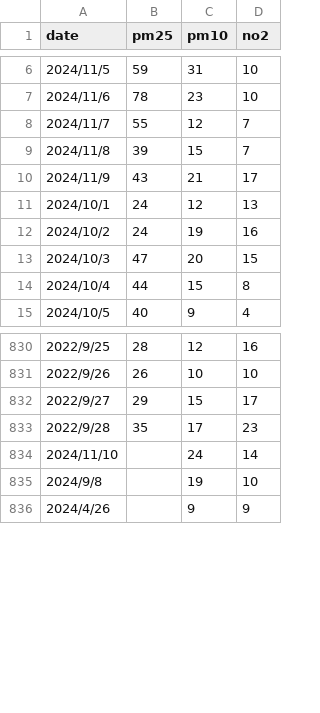
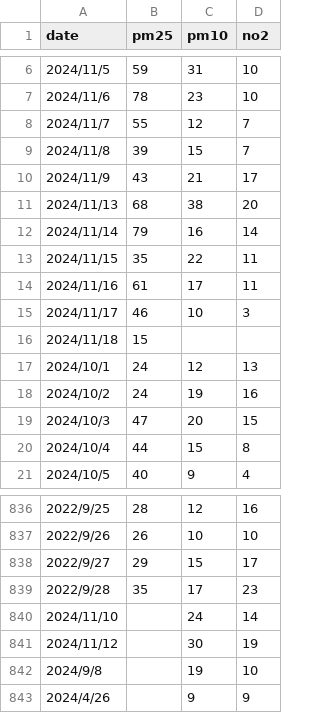
Before and after one commit to Pierre-Jousselin/mlfs-book, a CSV file: data/rouen.csv, drawn as a sheet; only a part is shown, gaps mark what is left out.

Commit message:
Add files via upload

```diff
--- a/data/rouen.csv
+++ b/data/rouen.csv
@@ -10,2 +10,8 @@ date, pm25, pm10, no2
 2024/11/9, 43, 21, 17
+2024/11/13, 68, 38, 20
+2024/11/14, 79, 16, 14
+2024/11/15, 35, 22, 11
+2024/11/16, 61, 17, 11
+2024/11/17, 46, 10, 3
+2024/11/18, 15, ,
 2024/10/1, 24, 12, 13
@@ -834,2 +840,3 @@ date, pm25, pm10, no2
 2024/11/10, , 24, 14
+2024/11/12, , 30, 19
 2024/9/8, , 19, 10
```
